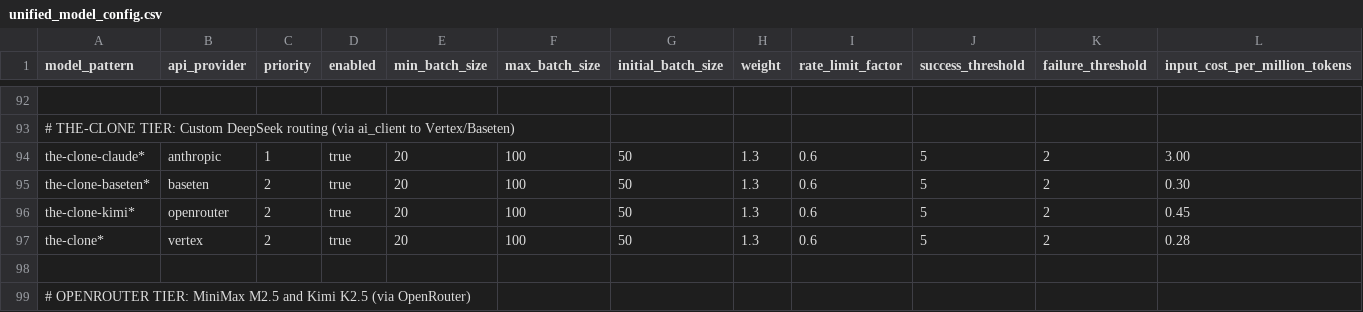
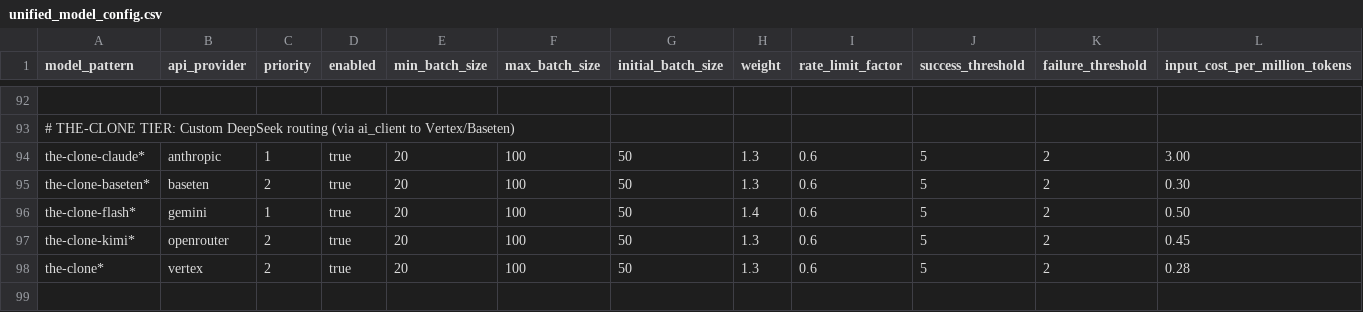
Before and after one commit to EliyahuAI/mcp-server-hyperplexity, a CSV file: src/unified_model_config.csv, drawn as a sheet; only a part is shown, gaps mark what is left out; the shorter side is filled out with more unchanged rows; rows hold the shown columns only; the diff names each change by its address in the sheet, - before the commit and + after, or states it on an @@ line.

```diff
--- a/src/unified_model_config.csv
+++ b/src/unified_model_config.csv
+row 96: the-clone-flash* | gemini | 1 | true | 20 | 100 | 50 | 1.4 | 0.6 | 5 | 2 | 0.50
```
Also changed, not shown: 4 other files.
